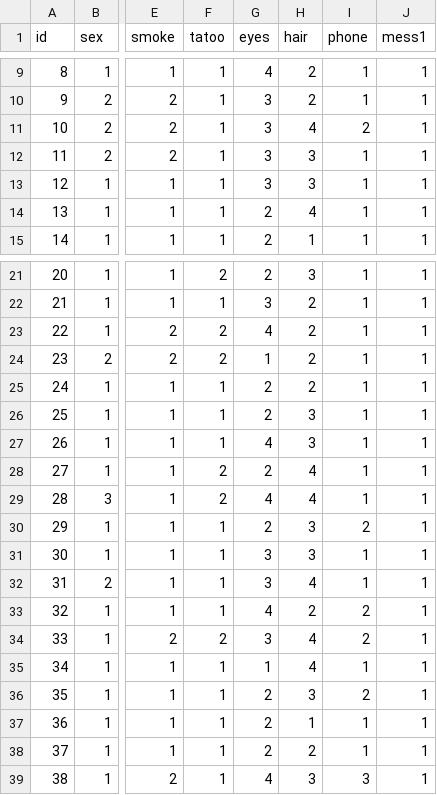
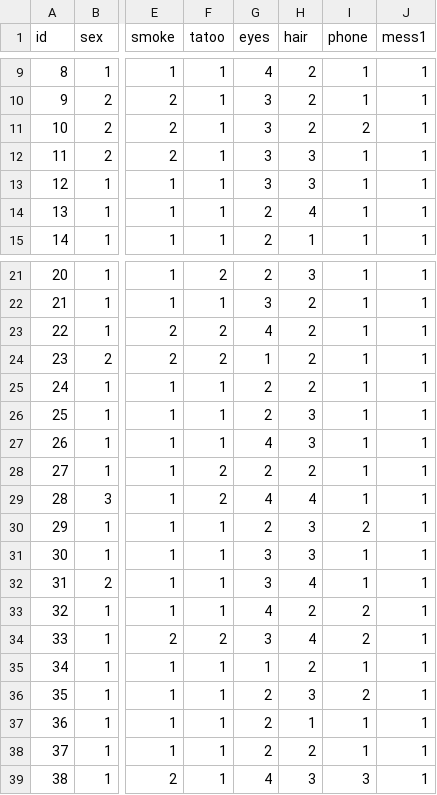
Before and after one commit to hdm-crpr/226307, a CSV file: Tutorial/data/crpr.csv, drawn as a sheet; only a part is shown, gaps mark what is left out; the diff names each change by its address in the sheet, - before the commit and + after, or states it on an @@ line.

Commit message:
Update crpr.csv

```diff
--- a/Tutorial/data/crpr.csv
+++ b/Tutorial/data/crpr.csv
-H11 (hair): 4
+H11 (hair): 2
-H28 (hair): 4
+H28 (hair): 2
-H35 (hair): 4
+H35 (hair): 2
```
